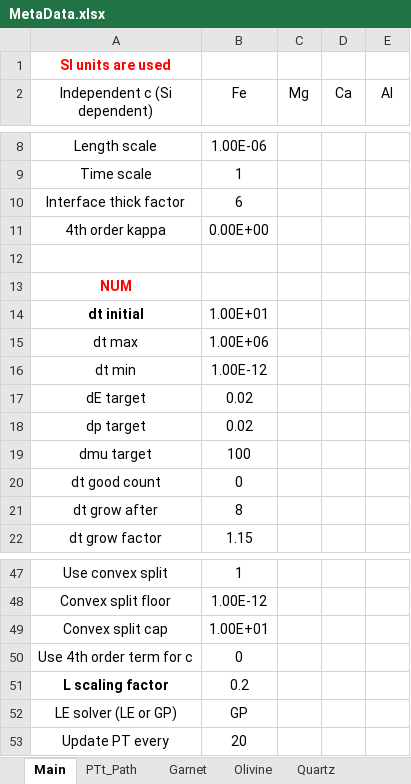
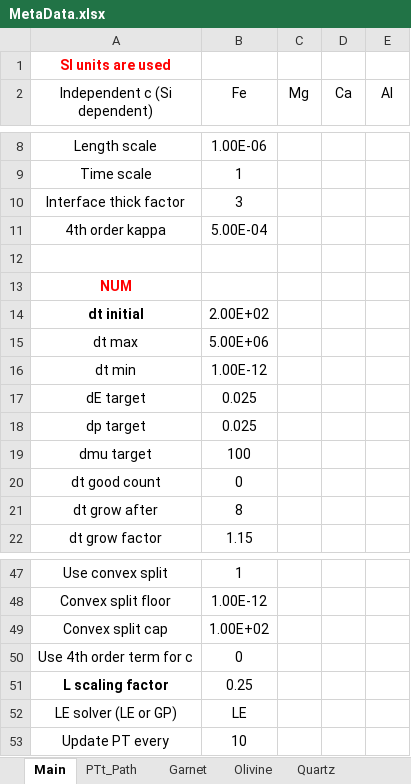
Before and after one commit to xinzhong0708/PhaseField, an Excel workbook: MetaData.xlsx, sheet Main, drawn as a sheet; only a part is shown, gaps mark what is left out; values as stored, in another font and other column widths than the file's, no borders; the diff covers the shown part only; the diff names each change by its address in the sheet, - before the commit and + after, or states it on an @@ line.

```diff
--- a/MetaData.xlsx (sheet Main)
+++ b/MetaData.xlsx (sheet Main)
-B10 (Fe): 6
+B10 (Fe): 3
-B11 (Fe): 0.00E+00
+B11 (Fe): 5.00E-04
-B14 (Fe): 1.00E+01
+B14 (Fe): 2.00E+02
-B15 (Fe): 1.00E+06
+B15 (Fe): 5.00E+06
-B17:B18 (Fe): 0.02
+B17:B18 (Fe): 0.025
-B49 (Fe): 1.00E+01
+B49 (Fe): 1.00E+02
-B51 (Fe): 0.2
+B51 (Fe): 0.25
-B52 (Fe): GP
+B52 (Fe): LE
-B53 (Fe): 20
+B53 (Fe): 10
```
Also changed, not shown: 6 edited cells elsewhere in this sheet, sheet PTt_Path, sheet Olivine, sheet Quartz, sheet Kyanite, sheet Clinopyroxene, sheet Orthopyroxene, 1 more sheet, Thermo/Solutions/solution_models_PFM.xlsx, 19 other files.
